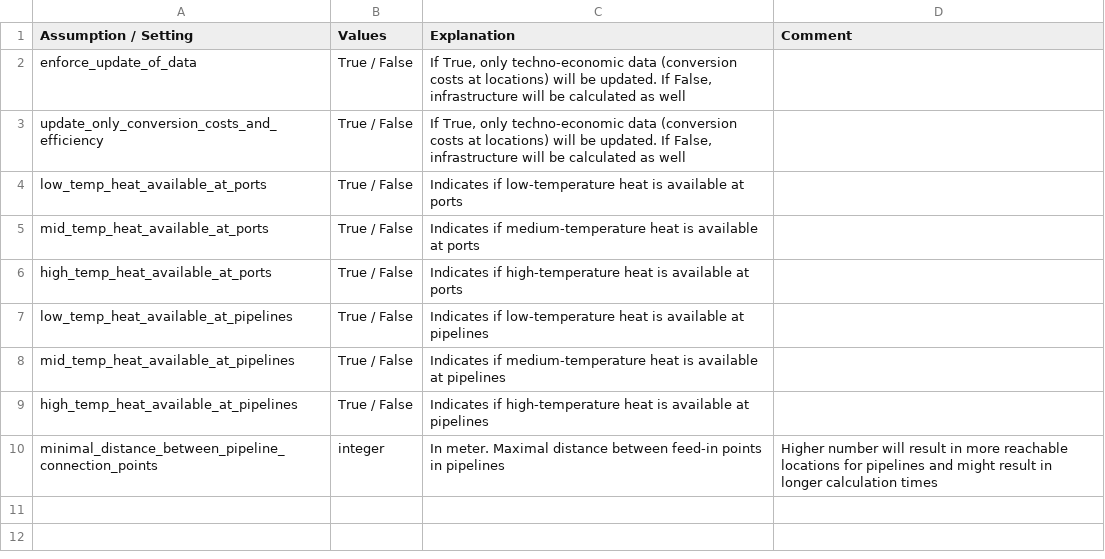
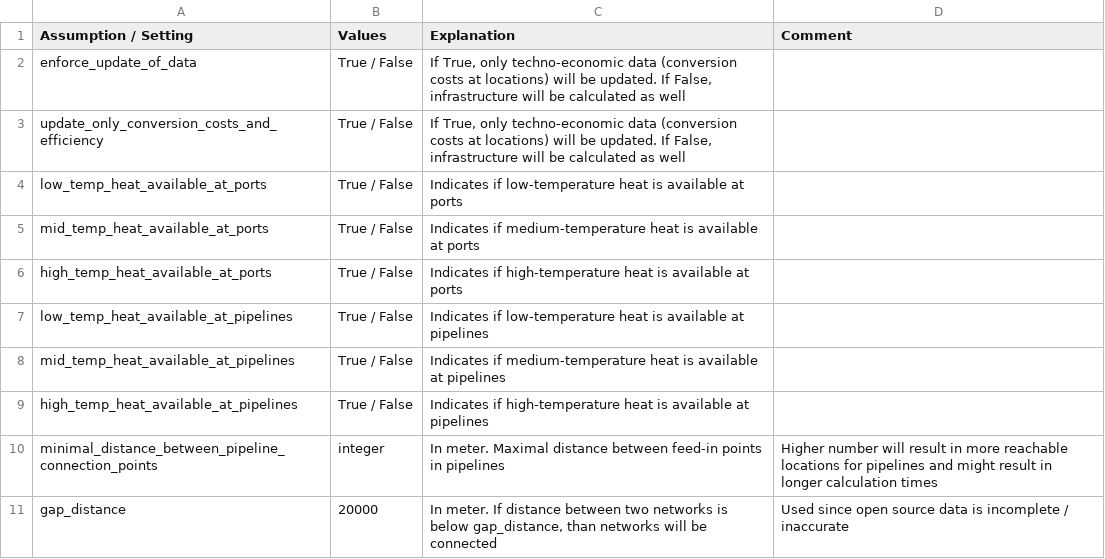
Before and after one commit to ulicious/hermes, a CSV file: doc/parameter_explanation/infrastructure_processing.csv, drawn as a sheet.

```diff
--- a/doc/parameter_explanation/infrastructure_processing.csv
+++ b/doc/parameter_explanation/infrastructure_processing.csv
@@ -10 +10,2 @@ high_temp_heat_available_at_pipelines;True / False;Indicates if high-temperature
 minimal_distance_between_pipeline_connection_points;integer;In meter. Maximal distance between feed-in points in pipelines;Higher number will result in more reachable locations for pipelines and might result in longer calculation times
+gap_distance;20000; In meter. If distance between two networks is below gap_distance, than networks will be connected; Used since open source data is incomplete / inaccurate
```
Also changed, not shown: 9 other files.
